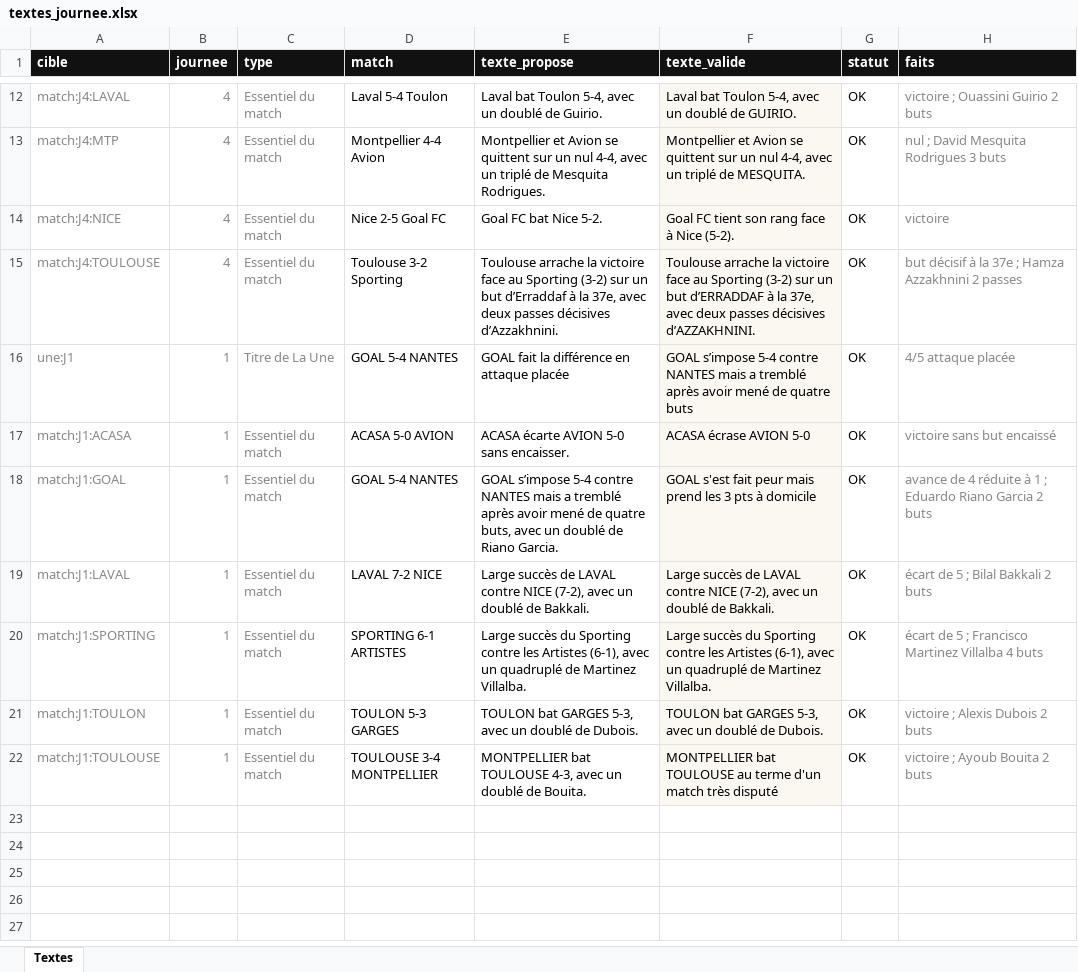
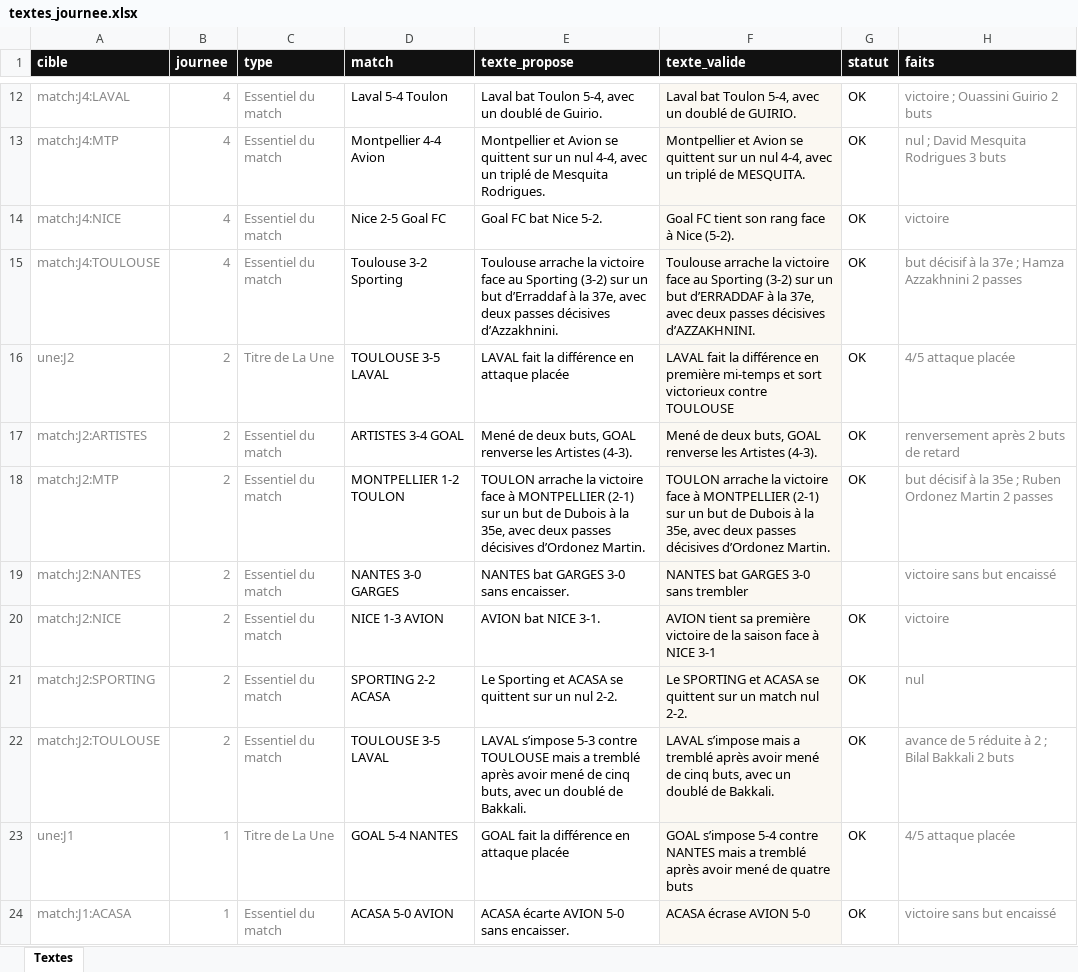
Before and after one commit to victorgeoffroy01-prog/d1-futsal-2026, an Excel workbook: textes_journee.xlsx, sheet Textes, drawn as a sheet; only a part is shown, gaps mark what is left out; the shorter side is filled out with more unchanged rows; values as stored, in another font and other column widths than the file's, no borders; the diff names each change by its address in the sheet, - before the commit and + after, or states it on an @@ line.

Commit message:
Textes J2 validés depuis la page contrôle

```diff
--- a/textes_journee.xlsx (sheet Textes)
+++ b/textes_journee.xlsx (sheet Textes)
+row 16: une:J2 | 2 | Titre de La Une | TOULOUSE 3-5 LAVAL | LAVAL fait la différence en attaque placée | LAVAL fait la différence en première mi-temps et sort victorieux contre TOULOUSE | OK | 4/5 attaque placée
+row 17: match:J2:ARTISTES | 2 | Essentiel du match | ARTISTES 3-4 GOAL | Mené de deux buts, GOAL renverse les Artistes (4-3). | Mené de deux buts, GOAL renverse les Artistes (4-3). | OK | renversement après 2 buts de retard
+row 18: match:J2:MTP | 2 | Essentiel du match | MONTPELLIER 1-2 TOULON | TOULON arrache la victoire face à MONTPELLIER (2-1) sur un but de Dubois à la 35e, avec deux passes décisives d’Ordonez Martin. | TOULON arrache la victoire face à MONTPELLIER (2-1) sur un but de Dubois à la 35e, avec deux passes décisives d’Ordonez Martin. | OK | but décisif à la 35e ; Ruben Ordonez Martin 2 passes
+row 19: match:J2:NANTES | 2 | Essentiel du match | NANTES 3-0 GARGES | NANTES bat GARGES 3-0 sans encaisser. | NANTES bat GARGES 3-0 sans trembler |  | victoire sans but encaissé
+row 20: match:J2:NICE | 2 | Essentiel du match | NICE 1-3 AVION | AVION bat NICE 3-1. | AVION tient sa première victoire de la saison face à NICE 3-1 | OK | victoire
+row 21: match:J2:SPORTING | 2 | Essentiel du match | SPORTING 2-2 ACASA | Le Sporting et ACASA se quittent sur un nul 2-2. | Le SPORTING et ACASA se quittent sur un match nul 2-2. | OK | nul
+row 22: match:J2:TOULOUSE | 2 | Essentiel du match | TOULOUSE 3-5 LAVAL | LAVAL s’impose 5-3 contre TOULOUSE mais a tremblé après avoir mené de cinq buts, avec un doublé de Bakkali. | LAVAL s’impose mais a tremblé après avoir mené de cinq buts, avec un doublé de Bakkali. | OK | avance de 5 réduite à 2 ; Bilal Bakkali 2 buts
```
